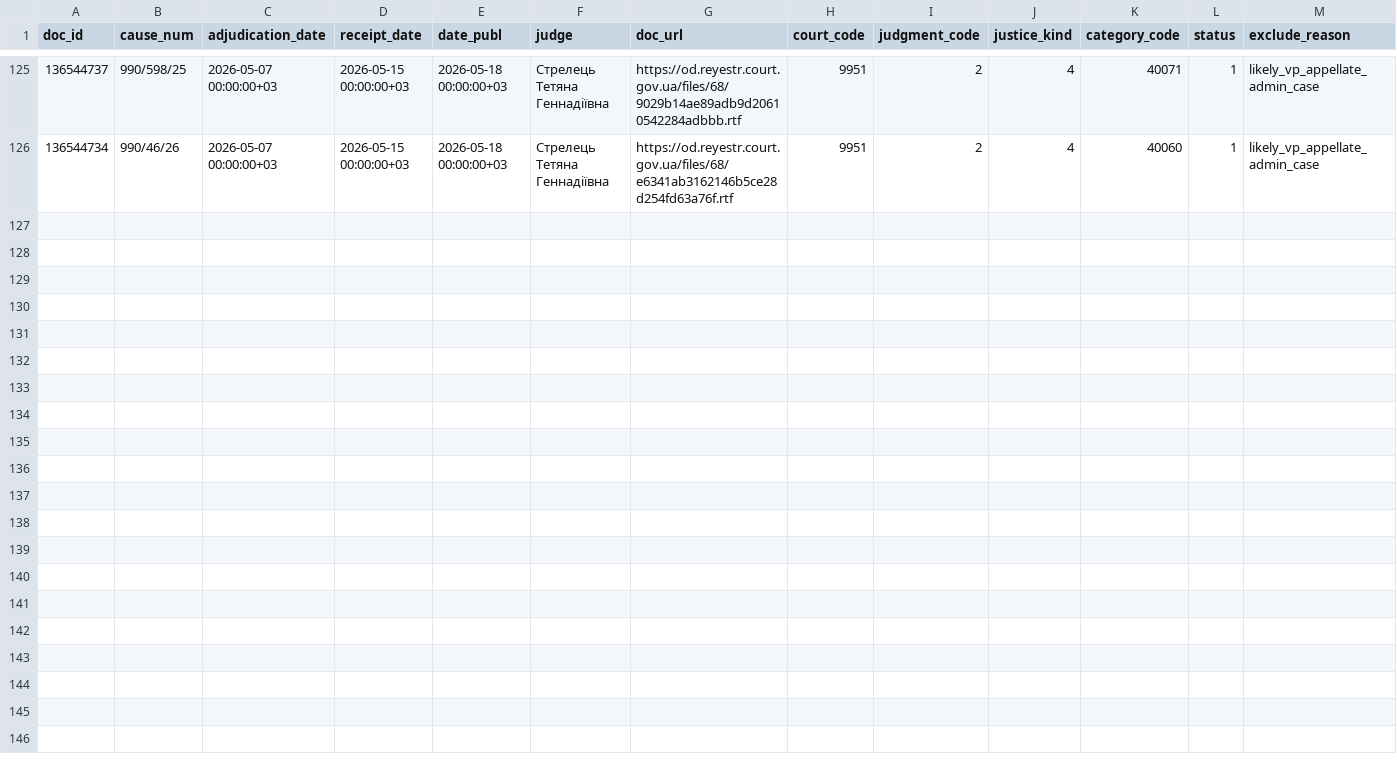
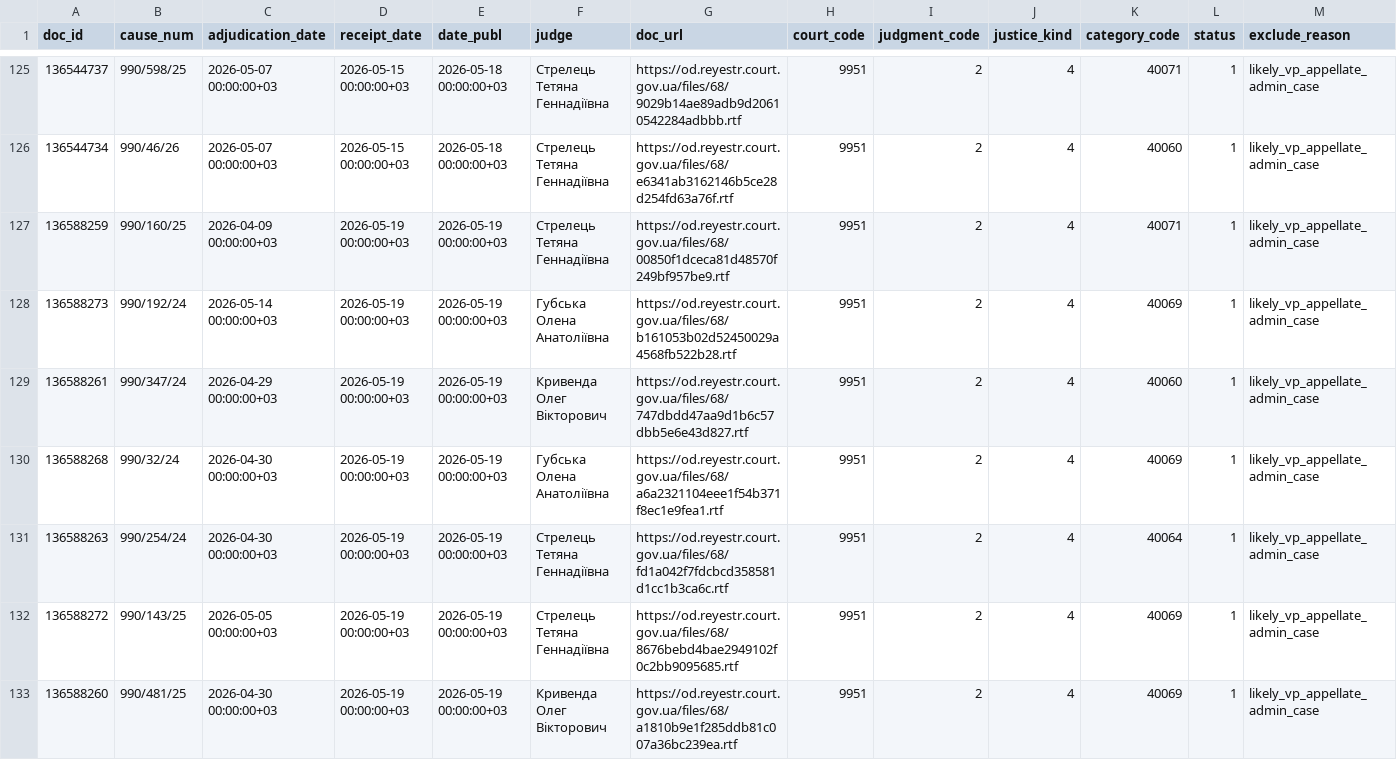
Before and after one commit to apryshchepchuk/VS-legal-digest, a CSV file: data/interim/vp_excluded_appellate_admin.csv, drawn as a sheet; only a part is shown, gaps mark what is left out; the diff names each change by its address in the sheet, - before the commit and + after, or states it on an @@ line.

```diff
--- a/data/interim/vp_excluded_appellate_admin.csv
+++ b/data/interim/vp_excluded_appellate_admin.csv
+row 127: 136588259 | 990/160/25 | 2026-04-09 00:00:00+03 | 2026-05-19 00:00:00+03 | 2026-05-19 00:00:00+03 | Стрелець Тетяна Геннадіївна | https://od.reyestr.court.gov.ua/files/68/00850f1dceca81d48570f249bf957be9.rtf | 9951 | 2 | 4 | 40071 | 1 | likely_vp_appellate_admin_case
+row 128: 136588273 | 990/192/24 | 2026-05-14 00:00:00+03 | 2026-05-19 00:00:00+03 | 2026-05-19 00:00:00+03 | Губська Олена Анатоліївна | https://od.reyestr.court.gov.ua/files/68/b161053b02d52450029a4568fb522b28.rtf | 9951 | 2 | 4 | 40069 | 1 | likely_vp_appellate_admin_case
+row 129: 136588261 | 990/347/24 | 2026-04-29 00:00:00+03 | 2026-05-19 00:00:00+03 | 2026-05-19 00:00:00+03 | Кривенда Олег Вікторович | https://od.reyestr.court.gov.ua/files/68/747dbdd47aa9d1b6c57dbb5e6e43d827.rtf | 9951 | 2 | 4 | 40060 | 1 | likely_vp_appellate_admin_case
+row 130: 136588268 | 990/32/24 | 2026-04-30 00:00:00+03 | 2026-05-19 00:00:00+03 | 2026-05-19 00:00:00+03 | Губська Олена Анатоліївна | https://od.reyestr.court.gov.ua/files/68/a6a2321104eee1f54b371f8ec1e9fea1.rtf | 9951 | 2 | 4 | 40069 | 1 | likely_vp_appellate_admin_case
+row 131: 136588263 | 990/254/24 | 2026-04-30 00:00:00+03 | 2026-05-19 00:00:00+03 | 2026-05-19 00:00:00+03 | Стрелець Тетяна Геннадіївна | https://od.reyestr.court.gov.ua/files/68/fd1a042f7fdcbcd358581d1cc1b3ca6c.rtf | 9951 | 2 | 4 | 40064 | 1 | likely_vp_appellate_admin_case
+row 132: 136588272 | 990/143/25 | 2026-05-05 00:00:00+03 | 2026-05-19 00:00:00+03 | 2026-05-19 00:00:00+03 | Стрелець Тетяна Геннадіївна | https://od.reyestr.court.gov.ua/files/68/8676bebd4bae2949102f0c2bb9095685.rtf | 9951 | 2 | 4 | 40069 | 1 | likely_vp_appellate_admin_case
+row 133: 136588260 | 990/481/25 | 2026-04-30 00:00:00+03 | 2026-05-19 00:00:00+03 | 2026-05-19 00:00:00+03 | Кривенда Олег Вікторович | https://od.reyestr.court.gov.ua/files/68/a1810b9e1f285ddb81c007a36bc239ea.rtf | 9951 | 2 | 4 | 40069 | 1 | likely_vp_appellate_admin_case
```
Also changed, not shown: data/interim/vp_candidates.csv, data/interim/vp_last7.csv, 9 other files.
